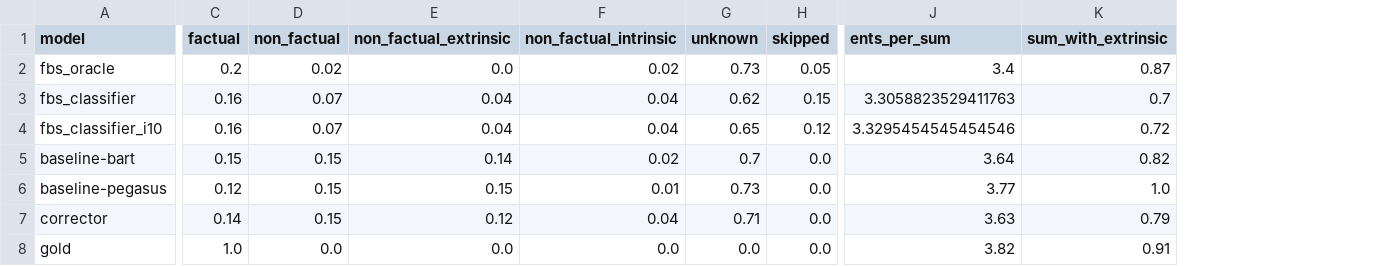
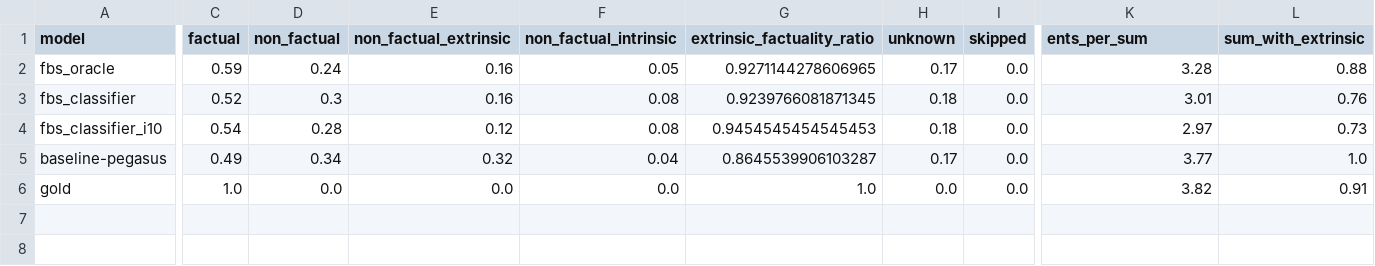
Before and after one commit to danton-nlp/GEF, a CSV file: results/evaluation/pegasus-test-extrinsic-100.csv, drawn as a sheet; only a part is shown, gaps mark what is left out; removed rows and columns are numbered as before the commit, all else as after; rows hold the shown columns only; the diff covers the shown part only; the diff names each change by its address in the sheet, - before the commit and + after, or states it on an @@ line.

Commit message:
Add PEGASUS evaluation results

```diff
--- a/results/evaluation/pegasus-test-extrinsic-100.csv
+++ b/results/evaluation/pegasus-test-extrinsic-100.csv
+column G (extrinsic_factuality_ratio), rows 2-6: 0.9271144278606965 | 0.9239766081871345 | 0.9454545454545453 | 0.8645539906103287 | 1.0
-C2 (factual): 0.2
+C2 (factual): 0.59
-D2 (non_factual): 0.02
+D2 (non_factual): 0.24
-E2 (non_factual_extrinsic): 0.0
+E2 (non_factual_extrinsic): 0.16
-F2 (non_factual_intrinsic): 0.02
+F2 (non_factual_intrinsic): 0.05
-H2 (unknown): 0.73
+H2 (unknown): 0.17
-I2 (skipped): 0.05
+I2 (skipped): 0.0
-K2 (ents_per_sum): 3.4
+K2 (ents_per_sum): 3.28
-L2 (sum_with_extrinsic): 0.87
+L2 (sum_with_extrinsic): 0.88
-C3 (factual): 0.16
+C3 (factual): 0.52
-D3 (non_factual): 0.07
+D3 (non_factual): 0.3
-E3 (non_factual_extrinsic): 0.04
+E3 (non_factual_extrinsic): 0.16
-F3:F4 (non_factual_intrinsic): 0.04
+F3:F4 (non_factual_intrinsic): 0.08
-H3 (unknown): 0.62
+H3 (unknown): 0.18
-I3 (skipped): 0.15
+I3 (skipped): 0.0
-K3 (ents_per_sum): 3.3058823529411763
+K3 (ents_per_sum): 3.01
-L3 (sum_with_extrinsic): 0.7
+L3 (sum_with_extrinsic): 0.76
-C4 (factual): 0.16
+C4 (factual): 0.54
-D4 (non_factual): 0.07
+D4 (non_factual): 0.28
-E4 (non_factual_extrinsic): 0.04
+E4 (non_factual_extrinsic): 0.12
-H4 (unknown): 0.65
+H4 (unknown): 0.18
-I4 (skipped): 0.12
+I4 (skipped): 0.0
-K4 (ents_per_sum): 3.3295454545454546
+K4 (ents_per_sum): 2.97
-L4 (sum_with_extrinsic): 0.72
+L4 (sum_with_extrinsic): 0.73
-row 5: baseline-bart | 0.15 | 0.15 | 0.14 | 0.02 | 0.7 | 0.0 | 3.64 | 0.82
-C5 (factual): 0.12
+C5 (factual): 0.49
-D5 (non_factual): 0.15
+D5 (non_factual): 0.34
-E5 (non_factual_extrinsic): 0.15
+E5 (non_factual_extrinsic): 0.32
-F5 (non_factual_intrinsic): 0.01
+F5 (non_factual_intrinsic): 0.04
-H5 (unknown): 0.73
+H5 (unknown): 0.17
-row 7: corrector | 0.14 | 0.15 | 0.12 | 0.04 | 0.71 | 0.0 | 3.63 | 0.79
```
Also changed, not shown: 9 edited cells elsewhere in this file, 2 other files.
